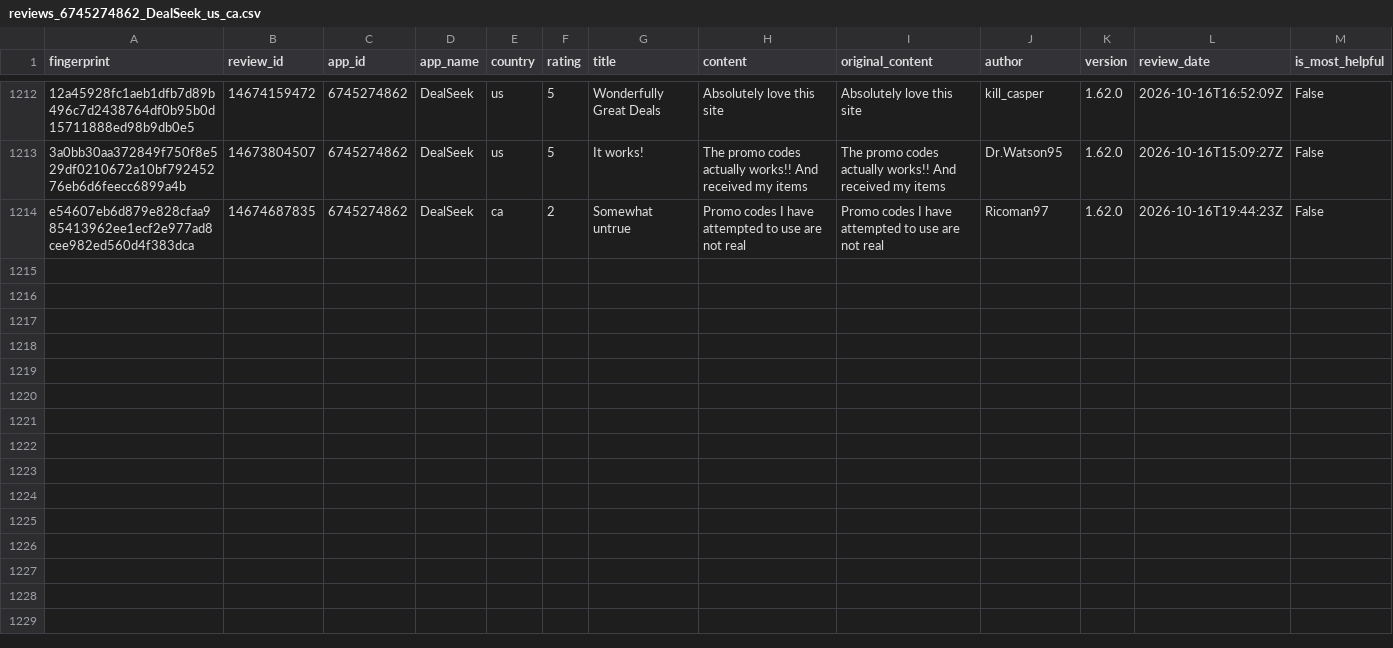
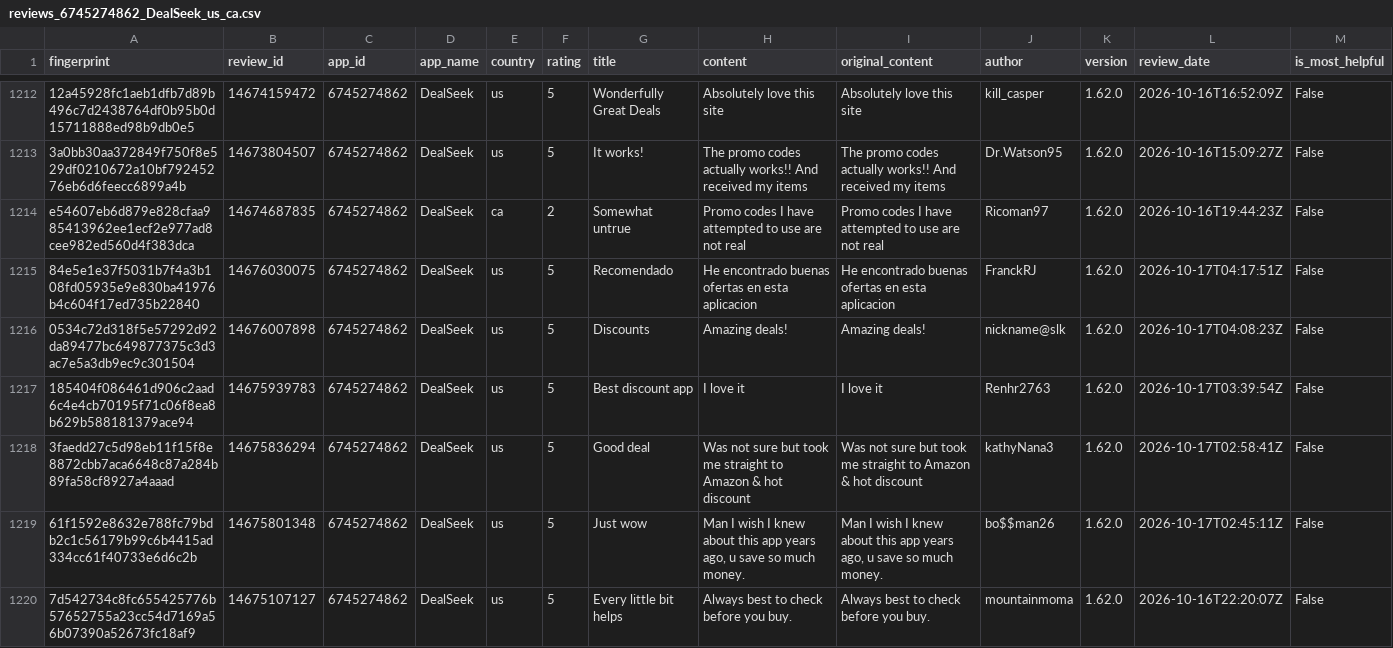
Before and after one commit to pickmiu/appstore-public-data, a CSV file: data/reviews_6745274862_DealSeek_us_ca.csv, drawn as a sheet; only a part is shown, gaps mark what is left out; rows hold the shown columns only; the diff names each change by its address in the sheet, - before the commit and + after, or states it on an @@ line.

```diff
--- a/data/reviews_6745274862_DealSeek_us_ca.csv
+++ b/data/reviews_6745274862_DealSeek_us_ca.csv
+row 1215: 84e5e1e37f5031b7f4a3b108fd05935e9e830ba41976b4c604f17ed735b22840 | 14676030075 | 6745274862 | DealSeek | us | 5 | Recomendado | He encontrado buenas ofertas en esta aplicacion | He encontrado buenas ofertas en esta aplicacion | FranckRJ | 1.62.0 | 2026-10-17T04:17:51Z | False
+row 1216: 0534c72d318f5e57292d92da89477bc649877375c3d3ac7e5a3db9ec9c301504 | 14676007898 | 6745274862 | DealSeek | us | 5 | Discounts | Amazing deals! | Amazing deals! | nickname@slk | 1.62.0 | 2026-10-17T04:08:23Z | False
+row 1217: 185404f086461d906c2aad6c4e4cb70195f71c06f8ea8b629b588181379ace94 | 14675939783 | 6745274862 | DealSeek | us | 5 | Best discount app | I love it | I love it | Renhr2763 | 1.62.0 | 2026-10-17T03:39:54Z | False
+row 1218: 3faedd27c5d98eb11f15f8e8872cbb7aca6648c87a284b89fa58cf8927a4aaad | 14675836294 | 6745274862 | DealSeek | us | 5 | Good deal | Was not sure but took me straight to Amazon & hot discount | Was not sure but took me straight to Amazon & hot discount | kathyNana3 | 1.62.0 | 2026-10-17T02:58:41Z | False
+row 1219: 61f1592e8632e788fc79bdb2c1c56179b99c6b4415ad334cc61f40733e6d6c2b | 14675801348 | 6745274862 | DealSeek | us | 5 | Just wow | Man I wish I knew about this app years ago, u save so much money. | Man I wish I knew about this app years ago, u save so much money. | bo$$man26 | 1.62.0 | 2026-10-17T02:45:11Z | False
+row 1220: 7d542734c8fc655425776b57652755a23cc54d7169a56b07390a52673fc18af9 | 14675107127 | 6745274862 | DealSeek | us | 5 | Every little bit helps | Always best to check before you buy. | Always best to check before you buy. | mountainmoma | 1.62.0 | 2026-10-16T22:20:07Z | False
```
Also changed, not shown: data/reviews_1012871328_得物_cn.csv, data/reviews_335187483_Amazon_gb.csv, 7 other files.
